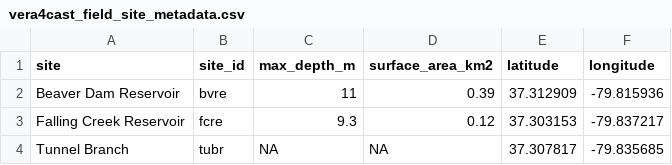
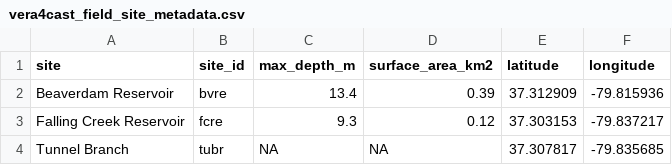
Before and after one commit to ecoforecastVT/vera4cast, a CSV file: vera4cast_field_site_metadata.csv, drawn as a sheet.

```diff
--- a/vera4cast_field_site_metadata.csv
+++ b/vera4cast_field_site_metadata.csv
@@ -1,3 +1,3 @@
 site,site_id, max_depth_m, surface_area_km2, latitude, longitude
-Beaver Dam Reservoir, bvre, 11, 0.39, 37.312909, -79.815936
+Beaverdam Reservoir, bvre, 13.4, 0.39, 37.312909, -79.815936
 Falling Creek Reservoir, fcre, 9.3, 0.12, 37.303153, -79.837217
```
Also changed, not shown: 10 other files.
